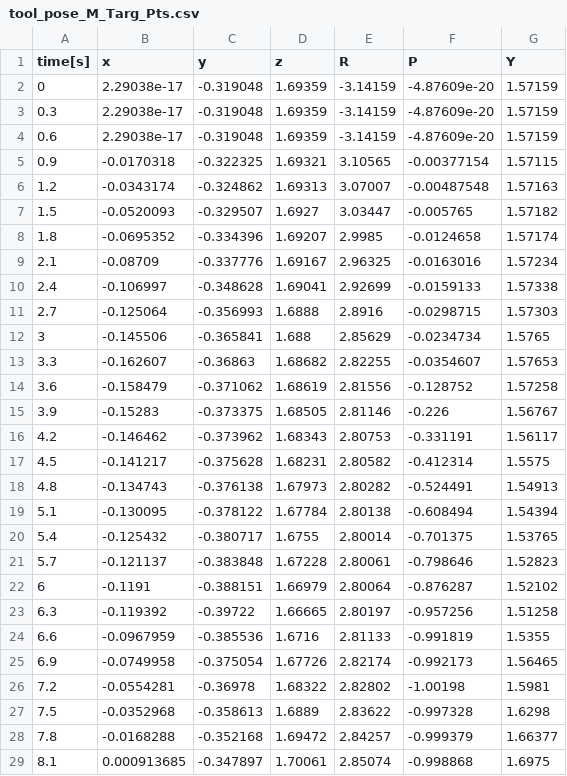
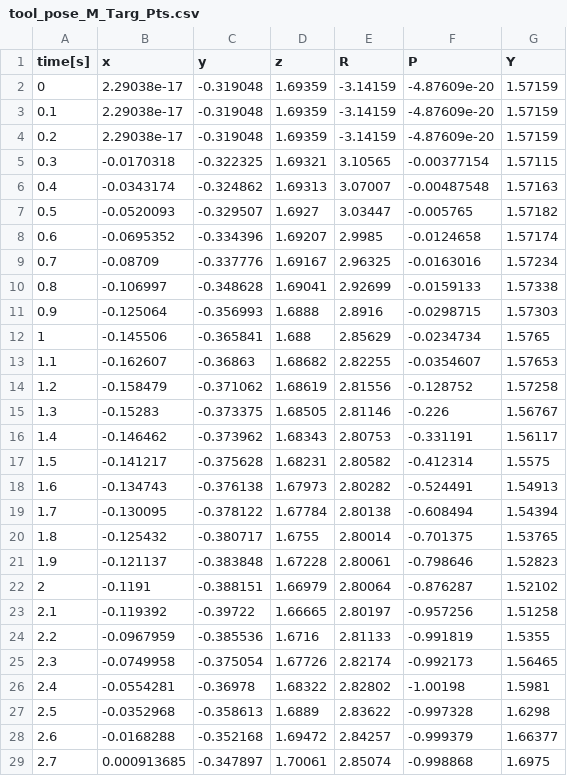
Before and after one commit to BatekPetr/FinalProject, a CSV file: results/tool_pose_M_Targ_Pts.csv, drawn as a sheet; only a part is shown; the diff covers the shown part only.

```diff
--- a/results/tool_pose_M_Targ_Pts.csv
+++ b/results/tool_pose_M_Targ_Pts.csv
@@ -2,28 +2,28 @@ time[s], x, y, z, R, P, Y
 0, 2.29038e-17, -0.319048, 1.69359, -3.14159, -4.87609e-20, 1.57159,
-0.3, 2.29038e-17, -0.319048, 1.69359, -3.14159, -4.87609e-20, 1.57159,
-0.6, 2.29038e-17, -0.319048, 1.69359, -3.14159, -4.87609e-20, 1.57159,
-0.9, -0.0170318, -0.322325, 1.69321, 3.10565, -0.00377154, 1.57115,
-1.2, -0.0343174, -0.324862, 1.69313, 3.07007, -0.00487548, 1.57163,
-1.5, -0.0520093, -0.329507, 1.6927, 3.03447, -0.005765, 1.57182,
-1.8, -0.0695352, -0.334396, 1.69207, 2.9985, -0.0124658, 1.57174,
-2.1, -0.08709, -0.337776, 1.69167, 2.96325, -0.0163016, 1.57234,
-2.4, -0.106997, -0.348628, 1.69041, 2.92699, -0.0159133, 1.57338,
-2.7, -0.125064, -0.356993, 1.6888, 2.8916, -0.0298715, 1.57303,
-3, -0.145506, -0.365841, 1.688, 2.85629, -0.0234734, 1.5765,
-3.3, -0.162607, -0.36863, 1.68682, 2.82255, -0.0354607, 1.57653,
-3.6, -0.158479, -0.371062, 1.68619, 2.81556, -0.128752, 1.57258,
-3.9, -0.15283, -0.373375, 1.68505, 2.81146, -0.226, 1.56767,
-4.2, -0.146462, -0.373962, 1.68343, 2.80753, -0.331191, 1.56117,
-4.5, -0.141217, -0.375628, 1.68231, 2.80582, -0.412314, 1.5575,
-4.8, -0.134743, -0.376138, 1.67973, 2.80282, -0.524491, 1.54913,
-5.1, -0.130095, -0.378122, 1.67784, 2.80138, -0.608494, 1.54394,
-5.4, -0.125432, -0.380717, 1.6755, 2.80014, -0.701375, 1.53765,
-5.7, -0.121137, -0.383848, 1.67228, 2.80061, -0.798646, 1.52823,
-6, -0.1191, -0.388151, 1.66979, 2.80064, -0.876287, 1.52102,
-6.3, -0.119392, -0.39722, 1.66665, 2.80197, -0.957256, 1.51258,
-6.6, -0.0967959, -0.385536, 1.6716, 2.81133, -0.991819, 1.5355,
-6.9, -0.0749958, -0.375054, 1.67726, 2.82174, -0.992173, 1.56465,
-7.2, -0.0554281, -0.36978, 1.68322, 2.82802, -1.00198, 1.5981,
-7.5, -0.0352968, -0.358613, 1.6889, 2.83622, -0.997328, 1.6298,
-7.8, -0.0168288, -0.352168, 1.69472, 2.84257, -0.999379, 1.66377,
-8.1, 0.000913685, -0.347897, 1.70061, 2.85074, -0.998868, 1.6975,
+0.1, 2.29038e-17, -0.319048, 1.69359, -3.14159, -4.87609e-20, 1.57159,
+0.2, 2.29038e-17, -0.319048, 1.69359, -3.14159, -4.87609e-20, 1.57159,
+0.3, -0.0170318, -0.322325, 1.69321, 3.10565, -0.00377154, 1.57115,
+0.4, -0.0343174, -0.324862, 1.69313, 3.07007, -0.00487548, 1.57163,
+0.5, -0.0520093, -0.329507, 1.6927, 3.03447, -0.005765, 1.57182,
+0.6, -0.0695352, -0.334396, 1.69207, 2.9985, -0.0124658, 1.57174,
+0.7, -0.08709, -0.337776, 1.69167, 2.96325, -0.0163016, 1.57234,
+0.8, -0.106997, -0.348628, 1.69041, 2.92699, -0.0159133, 1.57338,
+0.9, -0.125064, -0.356993, 1.6888, 2.8916, -0.0298715, 1.57303,
+1, -0.145506, -0.365841, 1.688, 2.85629, -0.0234734, 1.5765,
+1.1, -0.162607, -0.36863, 1.68682, 2.82255, -0.0354607, 1.57653,
+1.2, -0.158479, -0.371062, 1.68619, 2.81556, -0.128752, 1.57258,
+1.3, -0.15283, -0.373375, 1.68505, 2.81146, -0.226, 1.56767,
+1.4, -0.146462, -0.373962, 1.68343, 2.80753, -0.331191, 1.56117,
+1.5, -0.141217, -0.375628, 1.68231, 2.80582, -0.412314, 1.5575,
+1.6, -0.134743, -0.376138, 1.67973, 2.80282, -0.524491, 1.54913,
+1.7, -0.130095, -0.378122, 1.67784, 2.80138, -0.608494, 1.54394,
+1.8, -0.125432, -0.380717, 1.6755, 2.80014, -0.701375, 1.53765,
+1.9, -0.121137, -0.383848, 1.67228, 2.80061, -0.798646, 1.52823,
+2, -0.1191, -0.388151, 1.66979, 2.80064, -0.876287, 1.52102,
+2.1, -0.119392, -0.39722, 1.66665, 2.80197, -0.957256, 1.51258,
+2.2, -0.0967959, -0.385536, 1.6716, 2.81133, -0.991819, 1.5355,
+2.3, -0.0749958, -0.375054, 1.67726, 2.82174, -0.992173, 1.56465,
+2.4, -0.0554281, -0.36978, 1.68322, 2.82802, -1.00198, 1.5981,
+2.5, -0.0352968, -0.358613, 1.6889, 2.83622, -0.997328, 1.6298,
+2.6, -0.0168288, -0.352168, 1.69472, 2.84257, -0.999379, 1.66377,
+2.7, 0.000913685, -0.347897, 1.70061, 2.85074, -0.998868, 1.6975,
```
Also changed, not shown: 23 edited cells elsewhere in this file, results/joints_1_Targ_Pt.csv, results/joints_M_Targ_Pts.csv, 9 other files.
